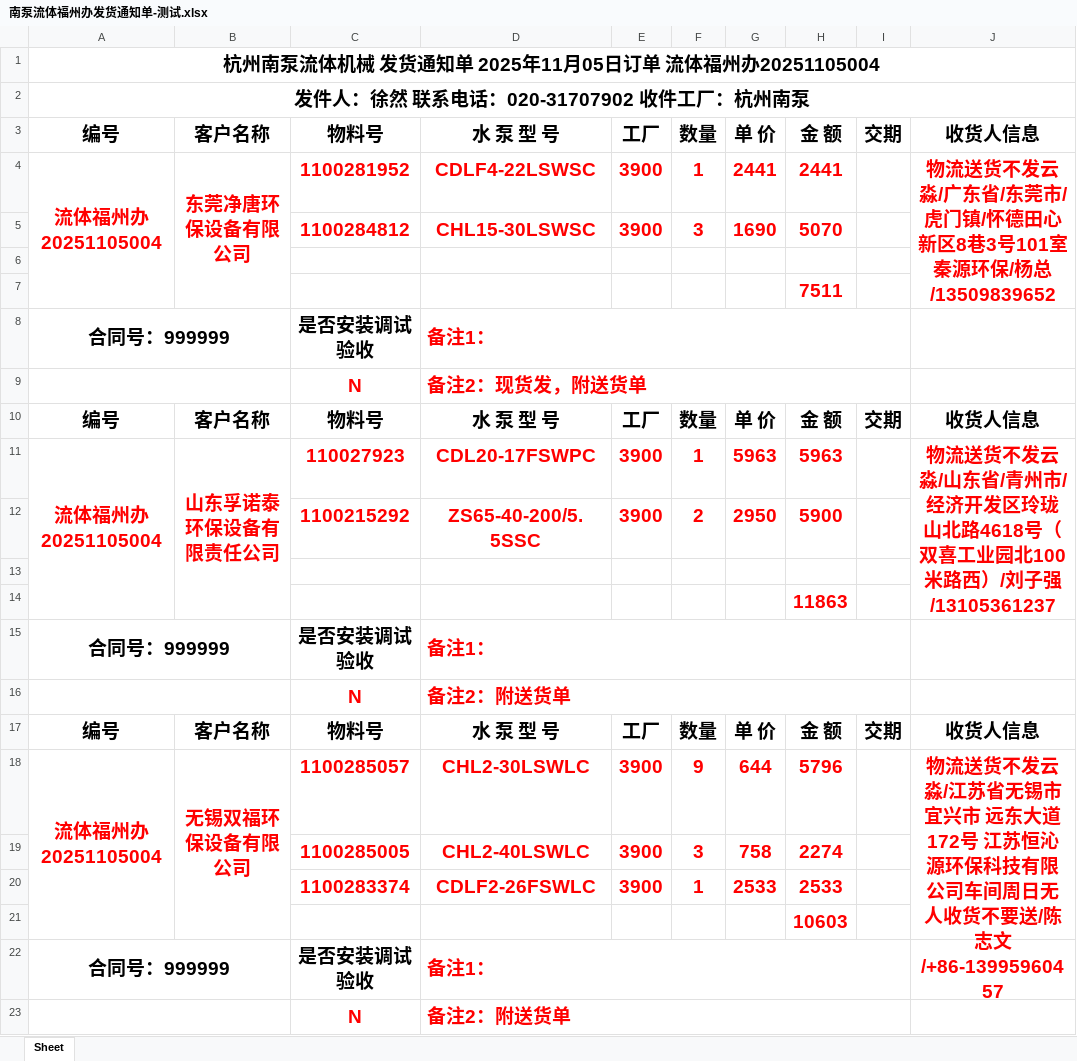
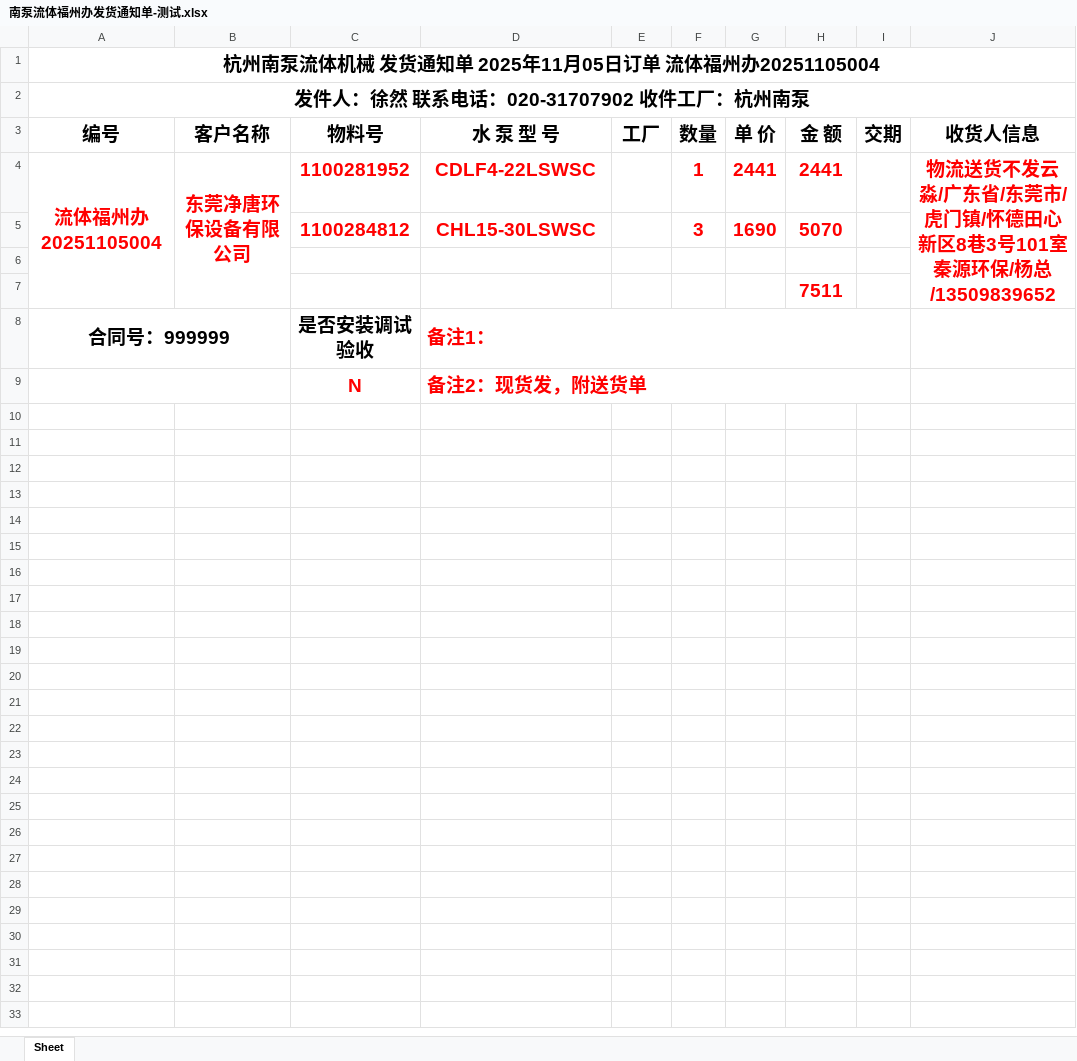
Before and after one commit to huwenyang12/NF-Pump-industry, an Excel workbook: 文件/南泵流体福州办发货通知单-测试.xlsx, sheet Sheet, drawn as a sheet; values as stored, in another font and other column widths than the file's, no borders; the diff names each change by its address in the sheet, - before the commit and + after, or states it on an @@ line.

```diff
--- a/文件/南泵流体福州办发货通知单-测试.xlsx (sheet Sheet)
+++ b/文件/南泵流体福州办发货通知单-测试.xlsx (sheet Sheet)
-E4:E5 (工厂): 3900
+E4:E5 (工厂): (empty)
-row 10: 编号 | 客户名称 | 物料号 | 水 泵 型 号 | 工厂 | 数量 | 单 价 | 金 额 | 交期 | 收货人信息
-row 11: 流体福州办20251105004 | 山东孚诺泰环保设备有限责任公司 | 110027923 | CDL20-17FSWPC | 3900 | 1 | 5963 | 5963 |  | 物流送货不发云淼/山东省/青州市/经济开发区玲珑山北路4618号（双喜工业园北100米路西）/刘子强/13105361237
-row 12:  |  | 1100215292 | ZS65-40-200/5.5SSC | 3900 | 2 | 2950 | 5900
-row 13: (empty)
-row 14:  |  |  |  |  |  |  | 11863
-row 15: 合同号：999999 |  | 是否安装调试验收 | 备注1：
-row 16:  |  | N | 备注2：附送货单
-row 17: 编号 | 客户名称 | 物料号 | 水 泵 型 号 | 工厂 | 数量 | 单 价 | 金 额 | 交期 | 收货人信息
-row 18: 流体福州办20251105004 | 无锡双福环保设备有限公司 | 1100285057 | CHL2-30LSWLC | 3900 | 9 | 644 | 5796 |  | 物流送货不发云淼/江苏省无锡市宜兴市 远东大道172号 江苏恒沁源环保科技有限公司车间周日无人收货不要送/陈志文/+86-13995960457
-row 19:  |  | 1100285005 | CHL2-40LSWLC | 3900 | 3 | 758 | 2274
-row 20:  |  | 1100283374 | CDLF2-26FSWLC | 3900 | 1 | 2533 | 2533
-row 21:  |  |  |  |  |  |  | 10603
-row 22: 合同号：999999 |  | 是否安装调试验收 | 备注1：
-row 23:  |  | N | 备注2：附送货单
```
Also changed, not shown: 文件/发货单-【测试请忽略】.xlsx, 7 other files.
